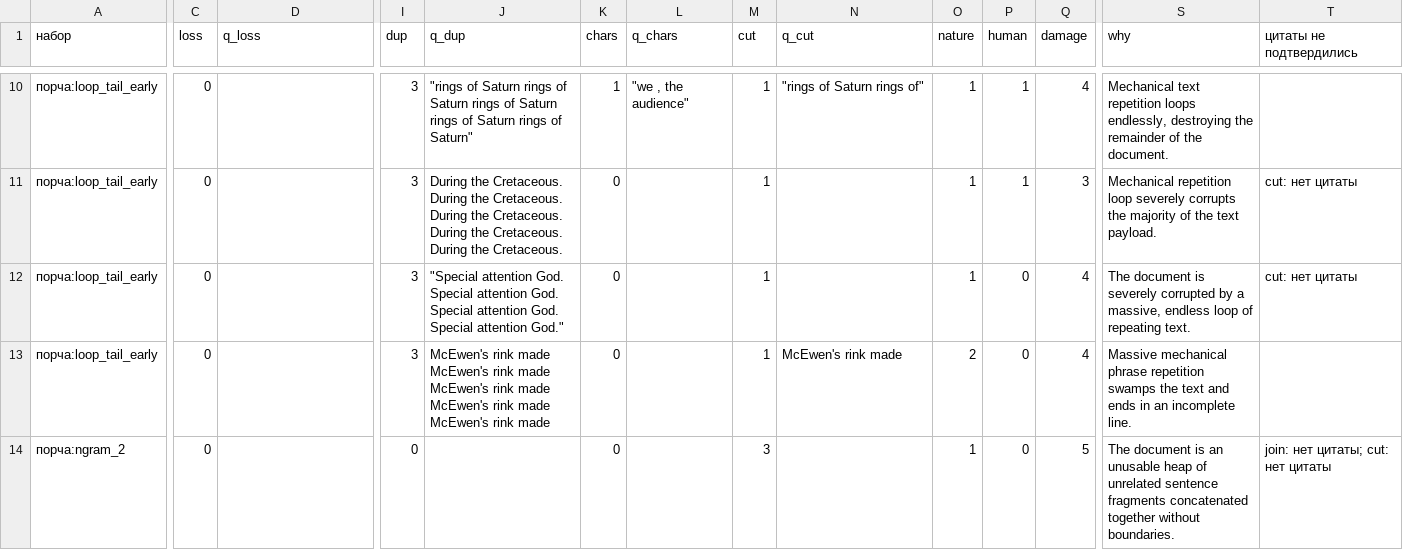
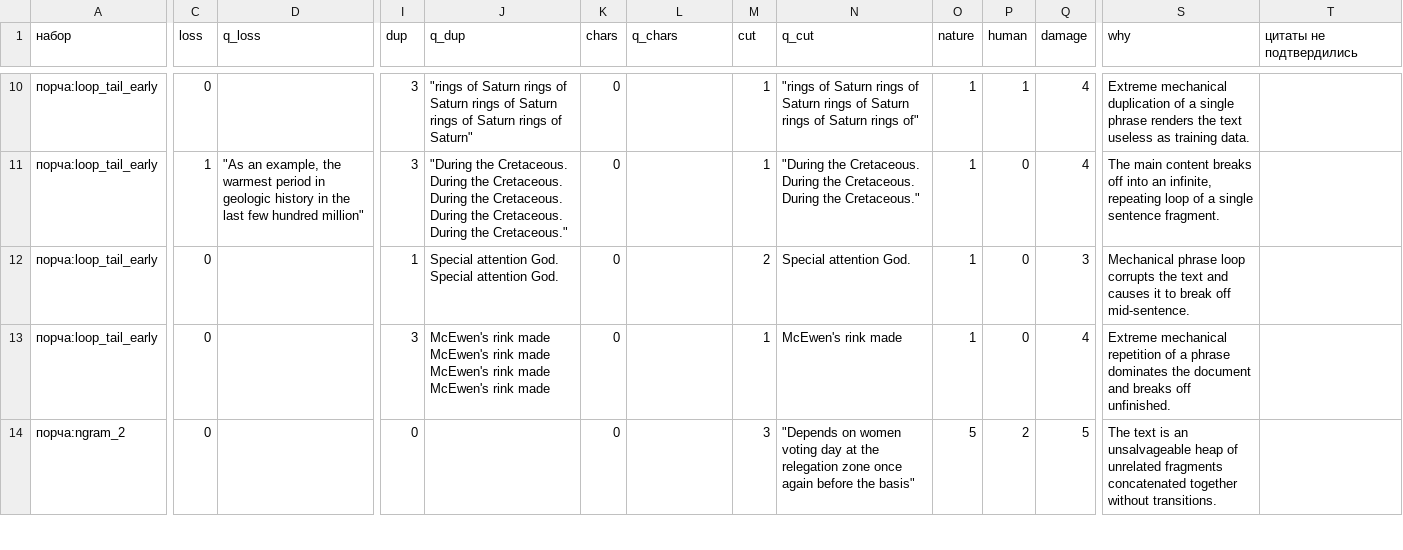
Before and after one commit to inria-point/TDA-multiscale, a CSV file: phdq_ext/results/defect_calibrate.csv, drawn as a sheet; only a part is shown, gaps mark what is left out; the diff covers the shown part only; the diff names each change by its address in the sheet, - before the commit and + after, or states it on an @@ line.

```diff
--- a/phdq_ext/results/defect_calibrate.csv
+++ b/phdq_ext/results/defect_calibrate.csv
-K10 (chars): 1
+K10 (chars): 0
-L10 (q_chars): "we , the audience"
+L10 (q_chars): (empty)
-N10 (q_cut): …Saturn rings of"
+N10 (q_cut): …Saturn rings of Saturn rings of Saturn rings of Saturn rings of"
-S10 (why): Mechanical text repetition loops endlessly, destroying the remainder of the document.
+S10 (why): Extreme mechanical duplication of a single phrase renders the text useless as training data.
-C11 (loss): 0
+C11 (loss): 1
-D11 (q_loss): (empty)
+D11 (q_loss): "As an example, the warmest period in geologic history in the last few hundred million"
-J11 (q_dup): During the Cretaceous. During the Cretaceous. During the Cretaceous. During the Cretaceous. During the Cretaceous.
+J11 (q_dup): "During the Cretaceous. During the Cretaceous. During the Cretaceous. During the Cretaceous. During the Cretaceous."
-N11 (q_cut): (empty)
+N11 (q_cut): "During the Cretaceous. During the Cretaceous. During the Cretaceous."
-P11 (human): 1
+P11 (human): 0
-Q11 (damage): 3
+Q11 (damage): 4
-S11 (why): Mechanical repetition loop severely corrupts the majority of the text payload.
+S11 (why): The main content breaks off into an infinite, repeating loop of a single sentence fragment.
-T11:T12 (цитаты не подтвердились): cut: нет цитаты
+T11:T12 (цитаты не подтвердились): (empty)
-I12 (dup): 3
+I12 (dup): 1
-J12 (q_dup): "Special attention God. Special attention God. Special attention God. Special attention God."
+J12 (q_dup): Special attention God. Special attention God.
-M12 (cut): 1
+M12 (cut): 2
-N12 (q_cut): (empty)
+N12 (q_cut): Special attention God.
-Q12 (damage): 4
+Q12 (damage): 3
-S12 (why): The document is severely corrupted by a massive, endless loop of repeating text.
+S12 (why): Mechanical phrase loop corrupts the text and causes it to break off mid-sentence.
-J13 (q_dup): …rink made McEwen's rink made
+J13 (q_dup): …rink made
-O13 (nature): 2
+O13 (nature): 1
-S13 (why): Massive mechanical phrase repetition swamps the text and ends in an incomplete line.
+S13 (why): Extreme mechanical repetition of a phrase dominates the document and breaks off unfinished.
-N14 (q_cut): (empty)
+N14 (q_cut): "Depends on women voting day at the relegation zone once again before the basis"
-O14 (nature): 1
+O14 (nature): 5
-P14 (human): 0
+P14 (human): 2
-S14 (why): The document is an unusable heap of unrelated sentence fragments concatenated together without boundaries.
+S14 (why): The text is an unsalvageable heap of unrelated fragments concatenated together without transitions.
-T14 (цитаты не подтвердились): join: нет цитаты; cut: нет цитаты
+T14 (цитаты не подтвердились): (empty)
```
Also changed, not shown: 141 edited cells elsewhere in this file, 1 other file.
